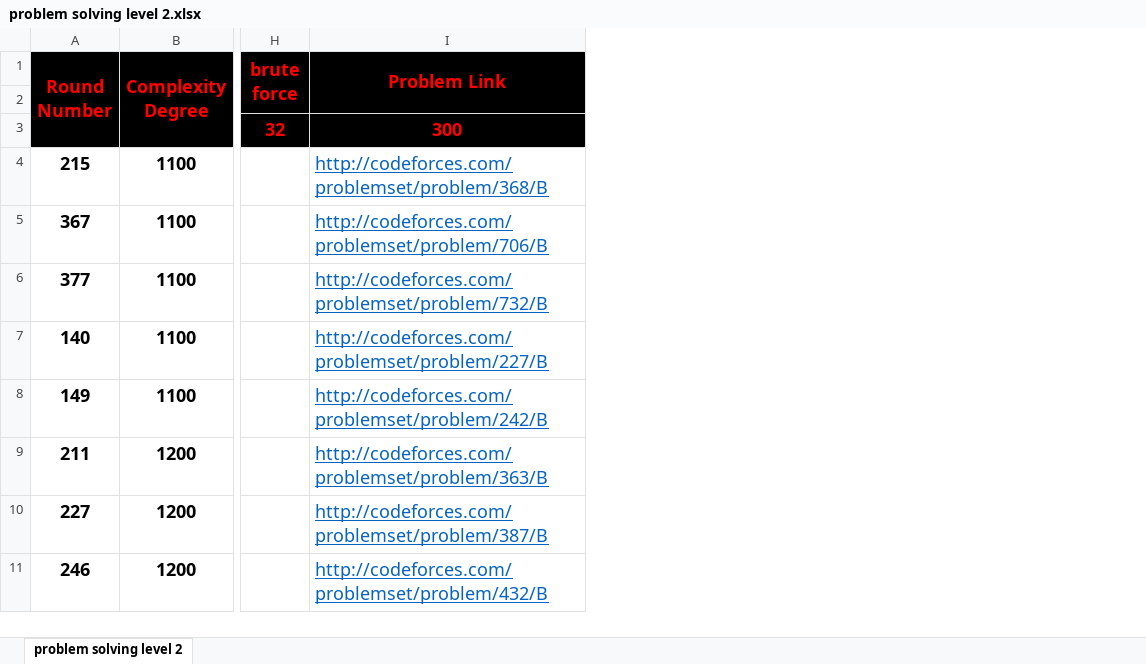
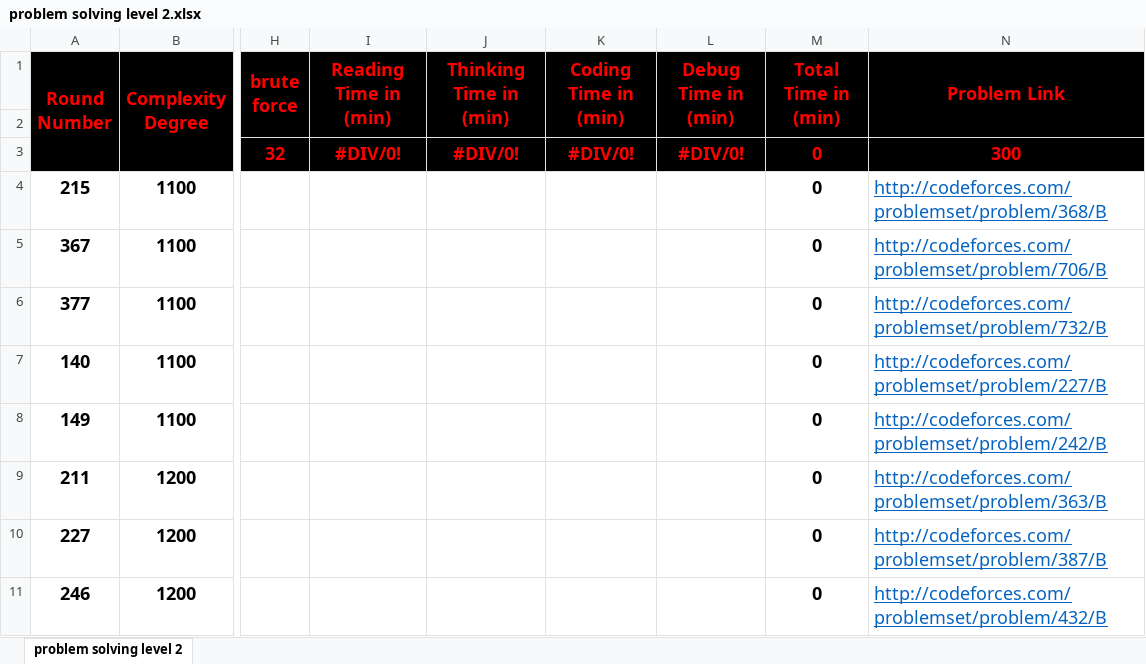
Before and after one commit to cs-MohamedAyman/Problem-Solving-Training, an Excel workbook: problem solving level 2.xlsx, sheet problem solving level 2, drawn as a sheet; only a part is shown, gaps mark what is left out; values as stored, in another font and other column widths than the file's, no borders; conditional formats not drawn; the diff names each change by its address in the sheet, - before the commit and + after, or states it on an @@ line.

Commit message:
[PST] spring20-v1: cover + time column

```diff
--- a/problem solving level 2.xlsx (sheet problem solving level 2)
+++ b/problem solving level 2.xlsx (sheet problem solving level 2)
+column I (Reading Time in (min)), row 3: #DIV/0!
+column J (Thinking Time in (min)), row 3: #DIV/0!
+column K (Coding Time in (min)), row 3: #DIV/0!
+column L (Debug Time in (min)), row 3: #DIV/0!
+column M (Total Time in (min)), rows 3-11: all 0
```
Also changed, not shown: formulas that keep their value, problem solving level 1.xlsx, problem solving level 2 - contests.xlsx, 8 other files.
